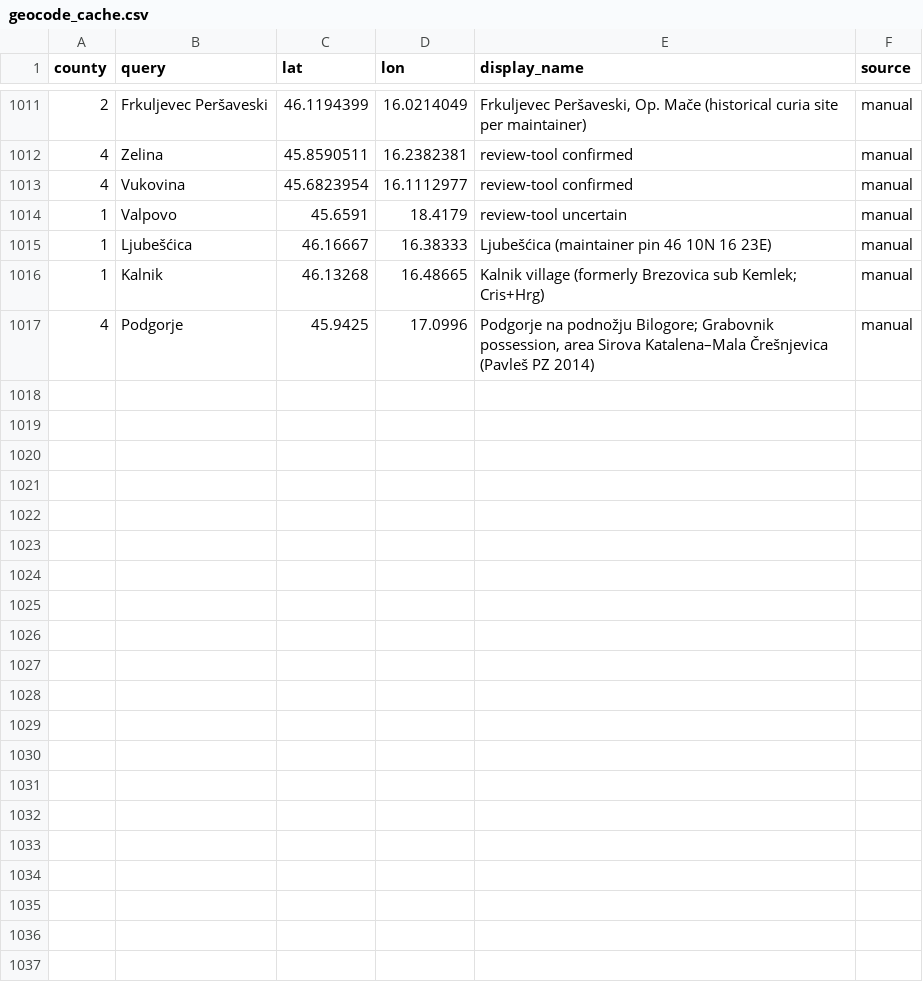
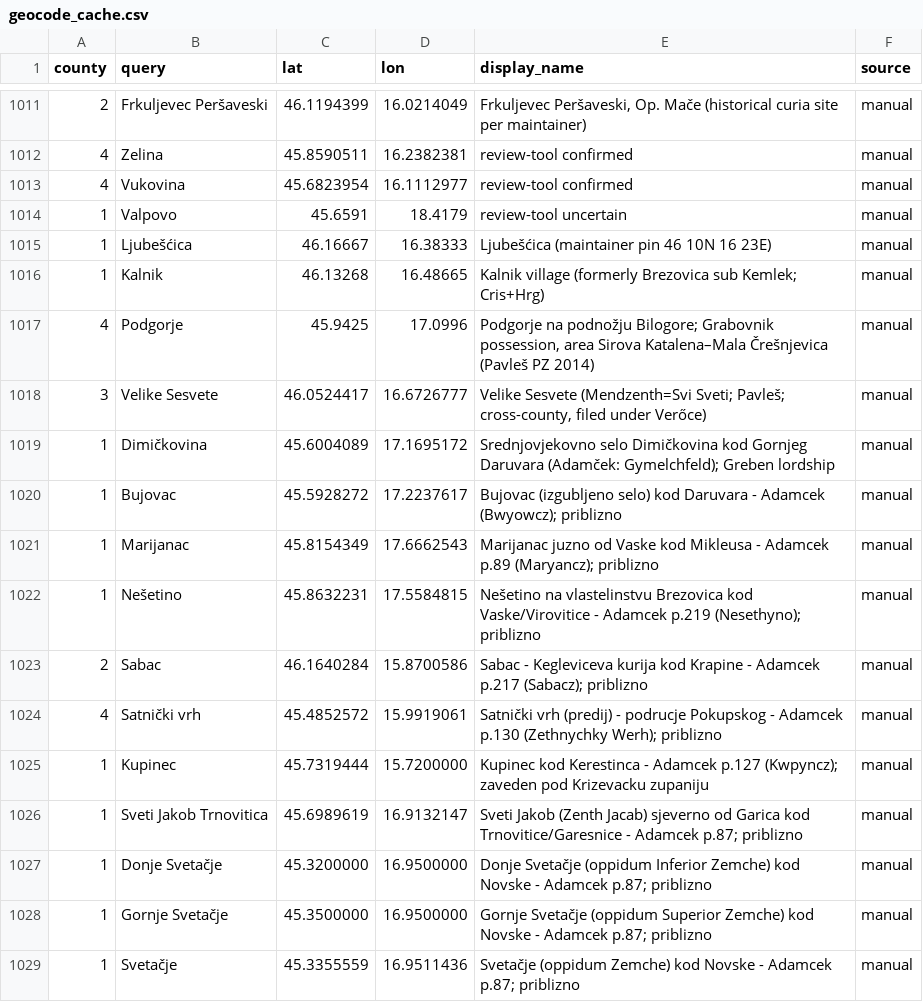
Before and after one commit to tombali/populus-early-modern-croatia, a CSV file: data/manual/geocode_cache.csv, drawn as a sheet; only a part is shown, gaps mark what is left out; the diff names each change by its address in the sheet, - before the commit and + after, or states it on an @@ line.

```diff
--- a/data/manual/geocode_cache.csv
+++ b/data/manual/geocode_cache.csv
+row 1018: 3 | Velike Sesvete | 46.0524417 | 16.6726777 | Velike Sesvete (Mendzenth=Svi Sveti; Pavleš; cross-county, filed under Verőce) | manual
+row 1019: 1 | Dimičkovina | 45.6004089 | 17.1695172 | Srednjovjekovno selo Dimičkovina kod Gornjeg Daruvara (Adamček: Gymelchfeld); Greben lordship | manual
+row 1020: 1 | Bujovac | 45.5928272 | 17.2237617 | Bujovac (izgubljeno selo) kod Daruvara - Adamcek (Bwyowcz); priblizno | manual
+row 1021: 1 | Marijanac | 45.8154349 | 17.6662543 | Marijanac juzno od Vaske kod Mikleusa - Adamcek p.89 (Maryancz); priblizno | manual
+row 1022: 1 | Nešetino | 45.8632231 | 17.5584815 | Nešetino na vlastelinstvu Brezovica kod Vaske/Virovitice - Adamcek p.219 (Nesethyno); priblizno | manual
+row 1023: 2 | Sabac | 46.1640284 | 15.8700586 | Sabac - Kegleviceva kurija kod Krapine - Adamcek p.217 (Sabacz); priblizno | manual
+row 1024: 4 | Satnički vrh | 45.4852572 | 15.9919061 | Satnički vrh (predij) - podrucje Pokupskog - Adamcek p.130 (Zethnychky Werh); priblizno | manual
+row 1025: 1 | Kupinec | 45.7319444 | 15.7200000 | Kupinec kod Kerestinca - Adamcek p.127 (Kwpyncz); zaveden pod Krizevacku zupaniju | manual
+row 1026: 1 | Sveti Jakob Trnovitica | 45.6989619 | 16.9132147 | Sveti Jakob (Zenth Jacab) sjeverno od Garica kod Trnovitice/Garesnice - Adamcek p.87; priblizno | manual
+row 1027: 1 | Donje Svetačje | 45.3200000 | 16.9500000 | Donje Svetačje (oppidum Inferior Zemche) kod Novske - Adamcek p.87; priblizno | manual
+row 1028: 1 | Gornje Svetačje | 45.3500000 | 16.9500000 | Gornje Svetačje (oppidum Superior Zemche) kod Novske - Adamcek p.87; priblizno | manual
+row 1029: 1 | Svetačje | 45.3355559 | 16.9511436 | Svetačje (oppidum Zemche) kod Novske - Adamcek p.87; priblizno | manual
```
Also changed, not shown: data/clean/place_authority.csv, data/clean/place_crosswalk.csv, 5 other files.
